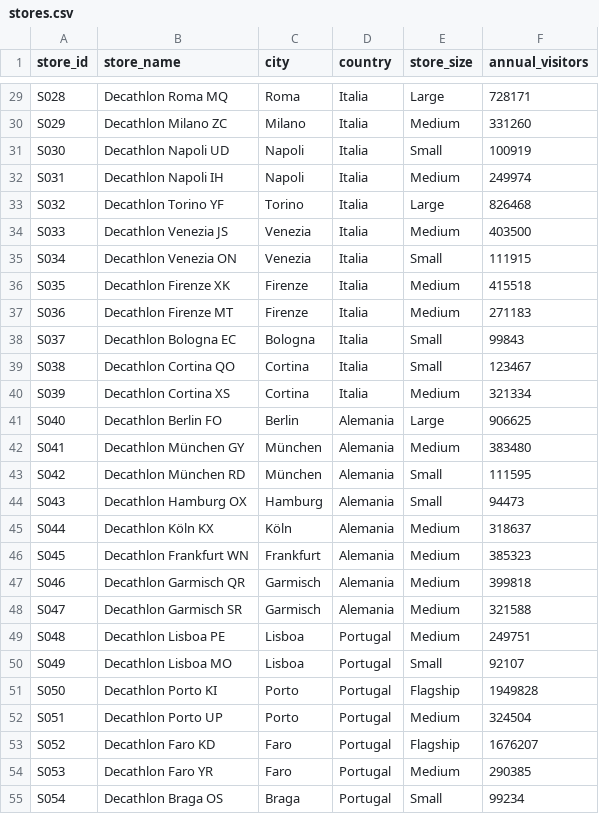
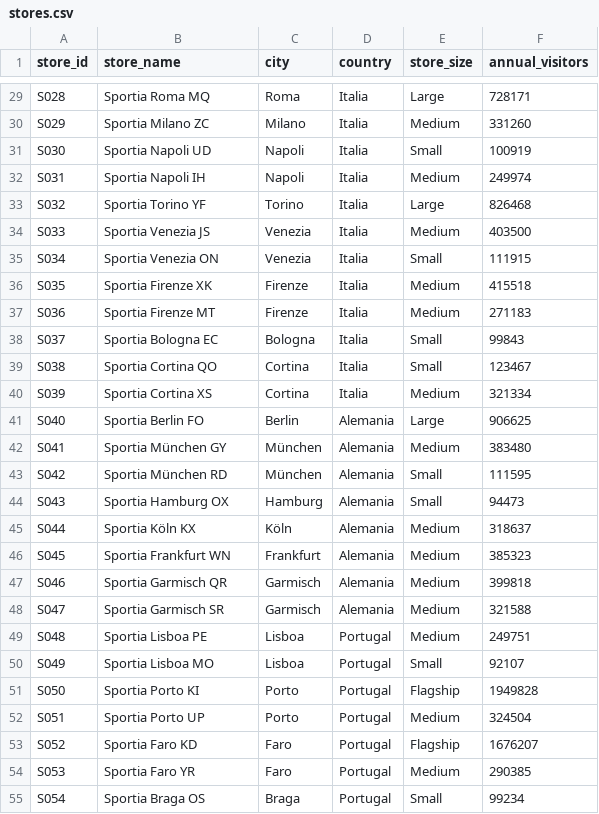
Before and after one commit to DiegoPrieto23/sports-rental-analytics, a CSV file: output/stores.csv, drawn as a sheet; only a part is shown, gaps mark what is left out; the diff covers the shown part only; the diff names each change by its address in the sheet, - before the commit and + after, or states it on an @@ line.

```diff
--- a/output/stores.csv
+++ b/output/stores.csv
-B29 (store_name): Decathlon Roma MQ
+B29 (store_name): Sportia Roma MQ
-B30 (store_name): Decathlon Milano ZC
+B30 (store_name): Sportia Milano ZC
-B31 (store_name): Decathlon Napoli UD
+B31 (store_name): Sportia Napoli UD
-B32 (store_name): Decathlon Napoli IH
+B32 (store_name): Sportia Napoli IH
-B33 (store_name): Decathlon Torino YF
+B33 (store_name): Sportia Torino YF
-B34 (store_name): Decathlon Venezia JS
+B34 (store_name): Sportia Venezia JS
-B35 (store_name): Decathlon Venezia ON
+B35 (store_name): Sportia Venezia ON
-B36 (store_name): Decathlon Firenze XK
+B36 (store_name): Sportia Firenze XK
-B37 (store_name): Decathlon Firenze MT
+B37 (store_name): Sportia Firenze MT
-B38 (store_name): Decathlon Bologna EC
+B38 (store_name): Sportia Bologna EC
-B39 (store_name): Decathlon Cortina QO
+B39 (store_name): Sportia Cortina QO
-B40 (store_name): Decathlon Cortina XS
+B40 (store_name): Sportia Cortina XS
-B41 (store_name): Decathlon Berlin FO
+B41 (store_name): Sportia Berlin FO
-B42 (store_name): Decathlon München GY
+B42 (store_name): Sportia München GY
-B43 (store_name): Decathlon München RD
+B43 (store_name): Sportia München RD
-B44 (store_name): Decathlon Hamburg OX
+B44 (store_name): Sportia Hamburg OX
-B45 (store_name): Decathlon Köln KX
+B45 (store_name): Sportia Köln KX
-B46 (store_name): Decathlon Frankfurt WN
+B46 (store_name): Sportia Frankfurt WN
-B47 (store_name): Decathlon Garmisch QR
+B47 (store_name): Sportia Garmisch QR
-B48 (store_name): Decathlon Garmisch SR
+B48 (store_name): Sportia Garmisch SR
-B49 (store_name): Decathlon Lisboa PE
+B49 (store_name): Sportia Lisboa PE
-B50 (store_name): Decathlon Lisboa MO
+B50 (store_name): Sportia Lisboa MO
-B51 (store_name): Decathlon Porto KI
+B51 (store_name): Sportia Porto KI
-B52 (store_name): Decathlon Porto UP
+B52 (store_name): Sportia Porto UP
-B53 (store_name): Decathlon Faro KD
+B53 (store_name): Sportia Faro KD
-B54 (store_name): Decathlon Faro YR
+B54 (store_name): Sportia Faro YR
-B55 (store_name): Decathlon Braga OS
+B55 (store_name): Sportia Braga OS
```
Also changed, not shown: 43 edited cells elsewhere in this file, output/products.csv, 3 other files.
